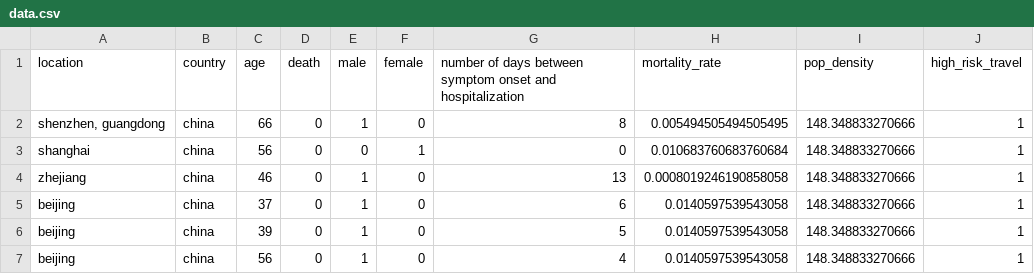
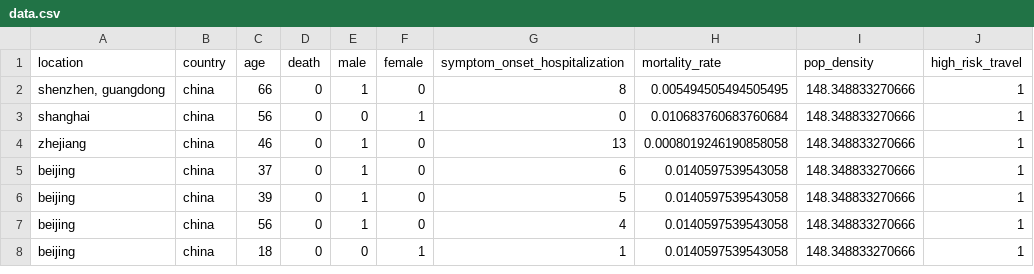
Before and after one commit to varunlakshmanan/covid19-survival-calculator, a CSV file: src/data/datasets/data.csv, drawn as a sheet; only a part is shown; the shorter side is filled out with more unchanged rows.

```diff
--- a/src/data/datasets/data.csv
+++ b/src/data/datasets/data.csv
@@ -1,2 +1,2 @@
-location,country,age,death,male,female,number of days between symptom onset and hospitalization,mortality_rate,pop_density,high_risk_travel
+location,country,age,death,male,female,symptom_onset_hospitalization,mortality_rate,pop_density,high_risk_travel
 "shenzhen, guangdong",china,66,0,1,0,8,0.005494505494505495,148.348833270666,1
```
Also changed, not shown: 2 other files.
